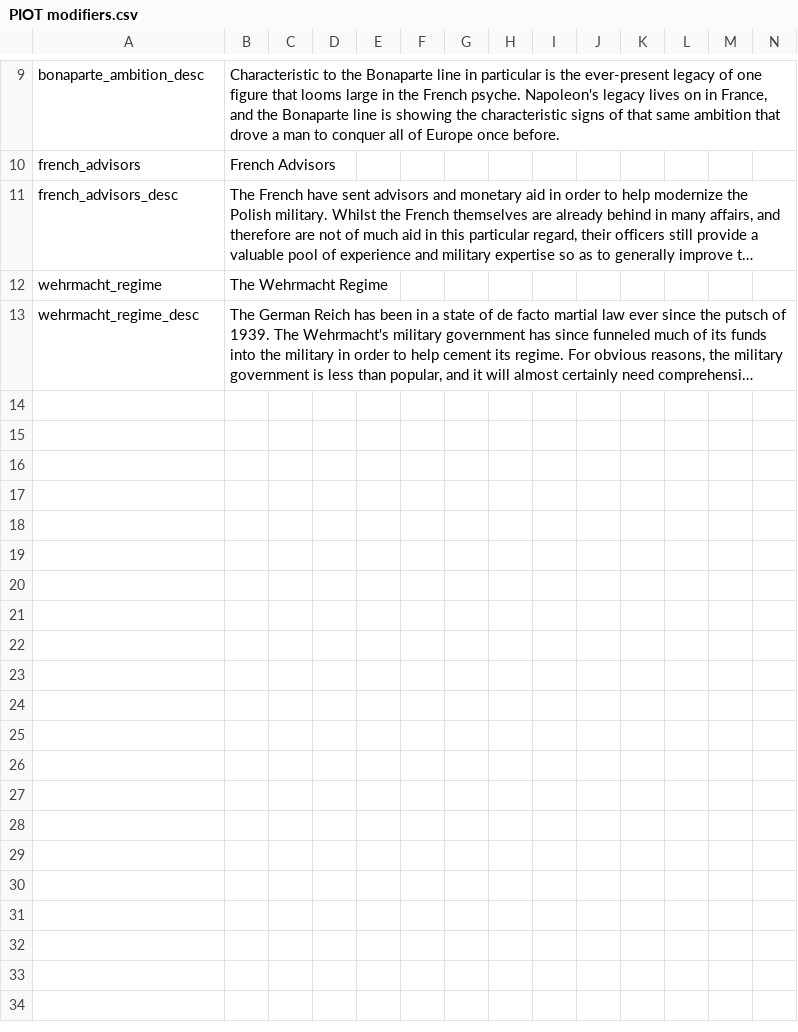
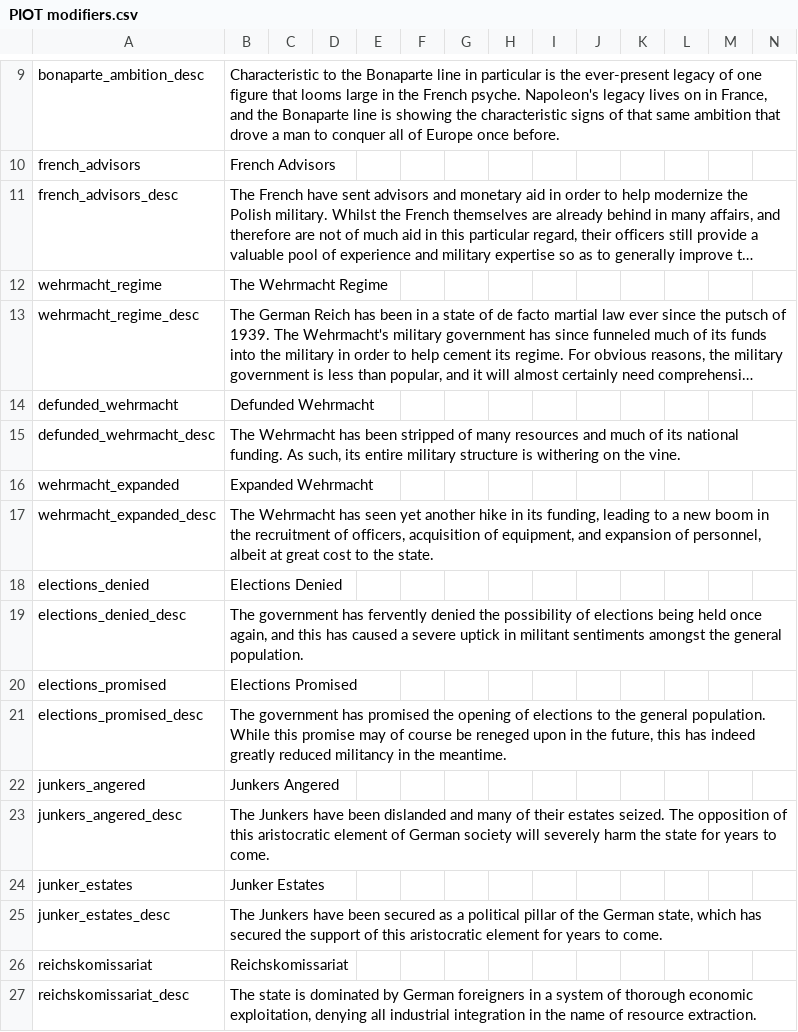
Before and after one commit to Bismarckingit/Peace-In-Our-Time, a CSV file: PIOT/localisation/PIOT modifiers.csv, drawn as a sheet; only a part is shown, gaps mark what is left out; long unchanged cells end in …; the diff names each change by its address in the sheet, - before the commit and + after, or states it on an @@ line.

```diff
--- a/PIOT/localisation/PIOT modifiers.csv
+++ b/PIOT/localisation/PIOT modifiers.csv
+row 14: defunded_wehrmacht | Defunded Wehrmacht
+row 15: defunded_wehrmacht_desc | The Wehrmacht has been stripped of many resources and much of its national funding. As such, its entire military structure is withering on the vine.
+row 16: wehrmacht_expanded | Expanded Wehrmacht
+row 17: wehrmacht_expanded_desc | The Wehrmacht has seen yet another hike in its funding, leading to a new boom in the recruitment of officers, acquisition of equipment, and expansion of personnel, albeit at great cost to the state.
+row 18: elections_denied | Elections Denied
+row 19: elections_denied_desc | The government has fervently denied the possibility of elections being held once again, and this has caused a severe uptick in militant sentiments amongst the general population.
+row 20: elections_promised | Elections Promised
+row 21: elections_promised_desc | The government has promised the opening of elections to the general population. While this promise may of course be reneged upon in the future, this has indeed greatly reduced militancy in the meantime.
+row 22: junkers_angered | Junkers Angered
+row 23: junkers_angered_desc | The Junkers have been dislanded and many of their estates seized. The opposition of this aristocratic element of German society will severely harm the state for years to come.
+row 24: junker_estates | Junker Estates
+row 25: junker_estates_desc | The Junkers have been secured as a political pillar of the German state, which has secured the support of this aristocratic element for years to come.
+row 26: reichskomissariat | Reichskomissariat
+row 27: reichskomissariat_desc | The state is dominated by German foreigners in a system of thorough economic exploitation, denying all industrial integration in the name of resource extraction.
```
Also changed, not shown: PIOT/localisation/nwo_decisions.csv, 3 other files.
